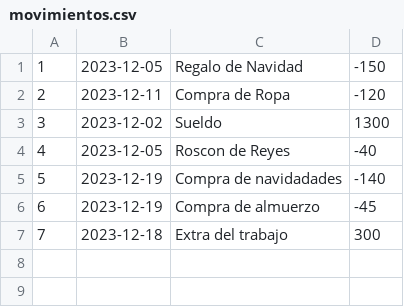
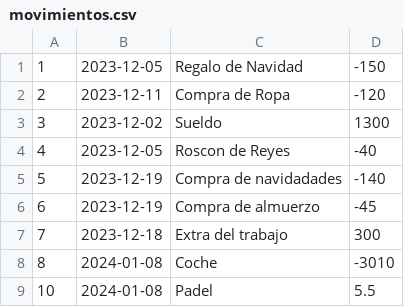
Before and after one commit to RAFART94/APP-INGRESOS-GASTOS, a CSV file: data/movimientos.csv, drawn as a sheet.

```diff
--- a/data/movimientos.csv
+++ b/data/movimientos.csv
@@ -7 +7,3 @@
 7,2023-12-18,Extra del trabajo,300
+8,2024-01-08,Coche,-3010
+10,2024-01-08,Padel,5.5
```
Also changed, not shown: 2 other files.
